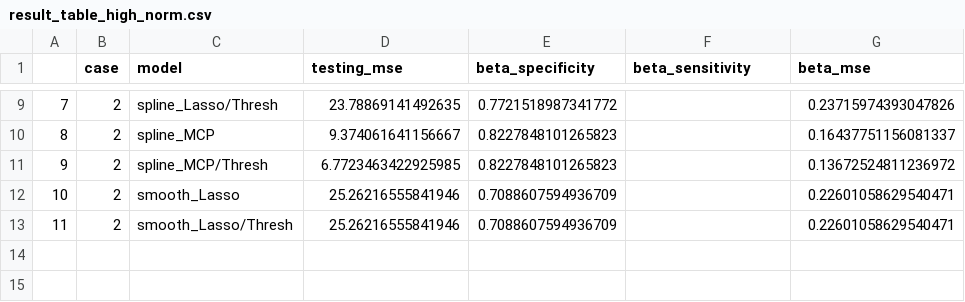
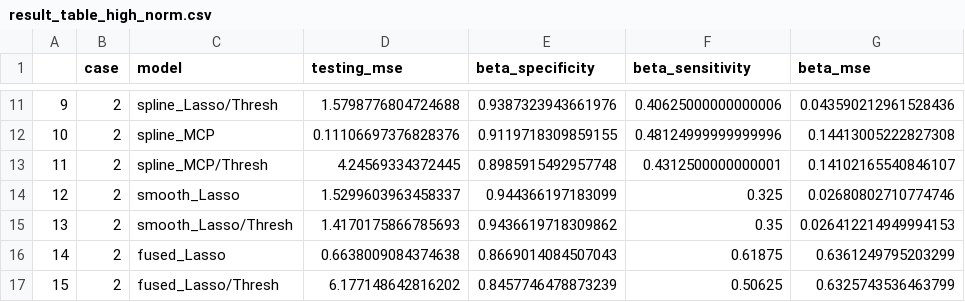
Before and after one commit to Mr-maoge/spline-lasso, a CSV file: simulate_result/result_table_high_norm.csv, drawn as a sheet; only a part is shown, gaps mark what is left out; addresses are those after the commit; the diff covers the shown part only; the diff names each change by its address in the sheet, - before the commit and + after, or states it on an @@ line.

```diff
--- a/simulate_result/result_table_high_norm.csv
+++ b/simulate_result/result_table_high_norm.csv
@@ column A renumbered between rows 10 and 15 @@
-D11 (testing_mse): 23.78869141492635
+D11 (testing_mse): 1.5798776804724688
-E11 (beta_specificity): 0.7721518987341772
+E11 (beta_specificity): 0.9387323943661976
-F11 (beta_sensitivity): (empty)
+F11 (beta_sensitivity): 0.40625000000000006
-G11 (beta_mse): 0.23715974393047826
+G11 (beta_mse): 0.043590212961528436
-D12 (testing_mse): 9.374061641156667
+D12 (testing_mse): 0.11106697376828376
-E12 (beta_specificity): 0.8227848101265823
+E12 (beta_specificity): 0.9119718309859155
-F12 (beta_sensitivity): (empty)
+F12 (beta_sensitivity): 0.48124999999999996
-G12 (beta_mse): 0.16437751156081337
+G12 (beta_mse): 0.14413005222827308
-D13 (testing_mse): 6.7723463422925985
+D13 (testing_mse): 4.24569334372445
-E13 (beta_specificity): 0.8227848101265823
+E13 (beta_specificity): 0.8985915492957748
-F13 (beta_sensitivity): (empty)
+F13 (beta_sensitivity): 0.4312500000000001
-G13 (beta_mse): 0.13672524811236972
+G13 (beta_mse): 0.14102165540846107
-D14 (testing_mse): 25.26216555841946
+D14 (testing_mse): 1.5299603963458337
-E14 (beta_specificity): 0.7088607594936709
+E14 (beta_specificity): 0.944366197183099
-F14 (beta_sensitivity): (empty)
+F14 (beta_sensitivity): 0.325
-G14 (beta_mse): 0.22601058629540471
+G14 (beta_mse): 0.02680802710774746
-D15 (testing_mse): 25.26216555841946
+D15 (testing_mse): 1.4170175866785693
-E15 (beta_specificity): 0.7088607594936709
+E15 (beta_specificity): 0.9436619718309862
-F15 (beta_sensitivity): (empty)
+F15 (beta_sensitivity): 0.35
-G15 (beta_mse): 0.22601058629540471
+G15 (beta_mse): 0.026412214949994153
+row 16: 14 | 2 | fused_Lasso | 0.6638009084374638 | 0.8669014084507043 | 0.61875 | 0.6361249795203299
+row 17: 15 | 2 | fused_Lasso/Thresh | 6.177148642816202 | 0.8457746478873239 | 0.50625 | 0.6325743536463799
```
Also changed, not shown: 2 added rows and 28 edited cells elsewhere in this file, simulate_result/result_table_low_norm.csv, simulate_result/result_table_low_t.csv, 26 other files.
